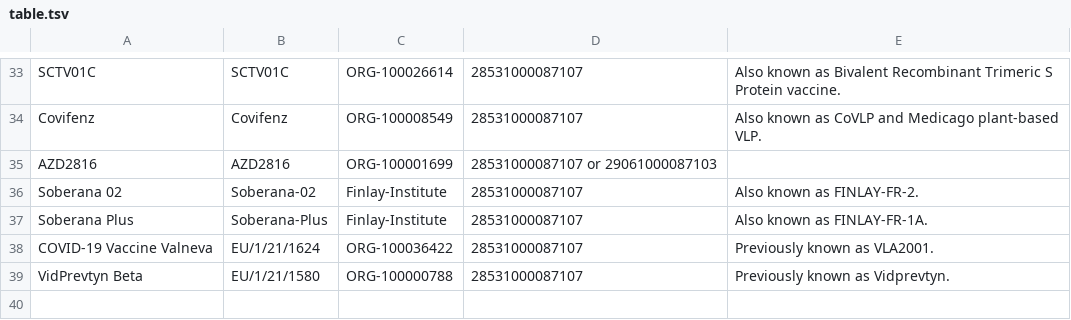
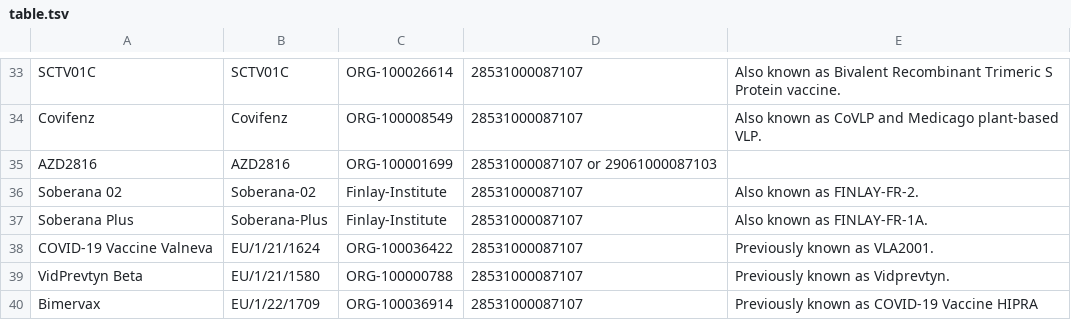
Before and after one commit to ehn-dcc-development/eu-dcc-valuesets, a TSV file: annex-A/table.tsv, drawn as a sheet; only a part is shown, gaps mark what is left out.

Commit message:
Prepare for release 2.13.0, with adoption of valuesets v1.15.

```diff
--- a/annex-A/table.tsv
+++ b/annex-A/table.tsv
@@ -39 +39,2 @@ COVID-19 Vaccine Valneva	"EU/1/21/1624"	ORG-100036422	28531000087107	Previously
 VidPrevtyn Beta	EU/1/21/1580	ORG-100000788	28531000087107	Previously known as Vidprevtyn.
+Bimervax	EU/1/22/1709	ORG-100036914	28531000087107	Previously known as COVID-19 Vaccine HIPRA
```
Also changed, not shown: 5 other files.
